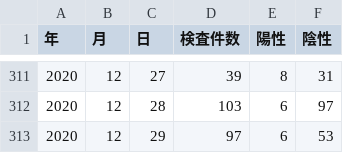
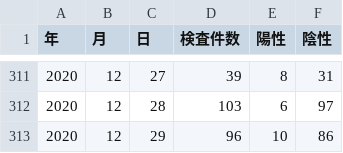
Before and after one commit to tottori-covid19/dataset, a CSV file: tottori/inspection.csv, drawn as a sheet; only a part is shown, gaps mark what is left out.

Commit message:
update-data

```diff
--- a/tottori/inspection.csv
+++ b/tottori/inspection.csv
@@ -312,2 +312,2 @@
 2020,12,28,103,6,97
-2020,12,29,97,6,53
+2020,12,29,96,10,86
```
